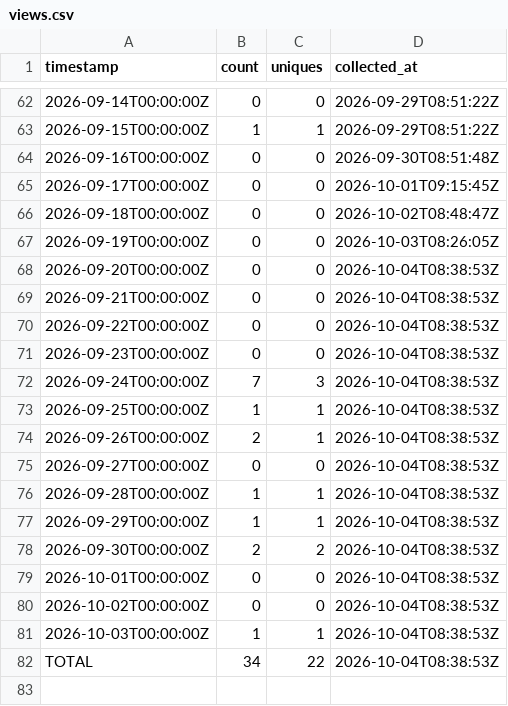
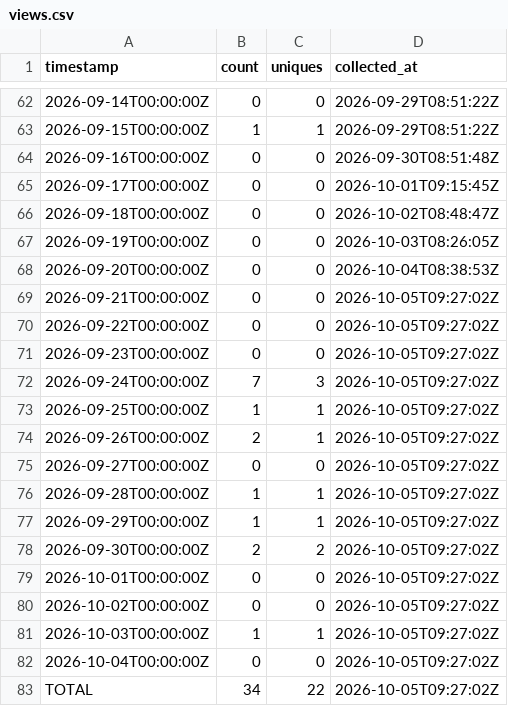
Before and after one commit to J-King-Dottie/pacific-links, a CSV file: github-traffic/views.csv, drawn as a sheet; only a part is shown, gaps mark what is left out.

```diff
--- a/github-traffic/views.csv
+++ b/github-traffic/views.csv
@@ -68,15 +68,16 @@ timestamp,count,uniques,collected_at
 2026-09-20T00:00:00Z,0,0,2026-10-04T08:38:53Z
-2026-09-21T00:00:00Z,0,0,2026-10-04T08:38:53Z
-2026-09-22T00:00:00Z,0,0,2026-10-04T08:38:53Z
-2026-09-23T00:00:00Z,0,0,2026-10-04T08:38:53Z
-2026-09-24T00:00:00Z,7,3,2026-10-04T08:38:53Z
-2026-09-25T00:00:00Z,1,1,2026-10-04T08:38:53Z
-2026-09-26T00:00:00Z,2,1,2026-10-04T08:38:53Z
-2026-09-27T00:00:00Z,0,0,2026-10-04T08:38:53Z
-2026-09-28T00:00:00Z,1,1,2026-10-04T08:38:53Z
-2026-09-29T00:00:00Z,1,1,2026-10-04T08:38:53Z
-2026-09-30T00:00:00Z,2,2,2026-10-04T08:38:53Z
-2026-10-01T00:00:00Z,0,0,2026-10-04T08:38:53Z
-2026-10-02T00:00:00Z,0,0,2026-10-04T08:38:53Z
-2026-10-03T00:00:00Z,1,1,2026-10-04T08:38:53Z
-TOTAL,34,22,2026-10-04T08:38:53Z
+2026-09-21T00:00:00Z,0,0,2026-10-05T09:27:02Z
+2026-09-22T00:00:00Z,0,0,2026-10-05T09:27:02Z
+2026-09-23T00:00:00Z,0,0,2026-10-05T09:27:02Z
+2026-09-24T00:00:00Z,7,3,2026-10-05T09:27:02Z
+2026-09-25T00:00:00Z,1,1,2026-10-05T09:27:02Z
+2026-09-26T00:00:00Z,2,1,2026-10-05T09:27:02Z
+2026-09-27T00:00:00Z,0,0,2026-10-05T09:27:02Z
+2026-09-28T00:00:00Z,1,1,2026-10-05T09:27:02Z
+2026-09-29T00:00:00Z,1,1,2026-10-05T09:27:02Z
+2026-09-30T00:00:00Z,2,2,2026-10-05T09:27:02Z
+2026-10-01T00:00:00Z,0,0,2026-10-05T09:27:02Z
+2026-10-02T00:00:00Z,0,0,2026-10-05T09:27:02Z
+2026-10-03T00:00:00Z,1,1,2026-10-05T09:27:02Z
+2026-10-04T00:00:00Z,0,0,2026-10-05T09:27:02Z
+TOTAL,34,22,2026-10-05T09:27:02Z
```
Also changed, not shown: github-traffic/clones.csv.
